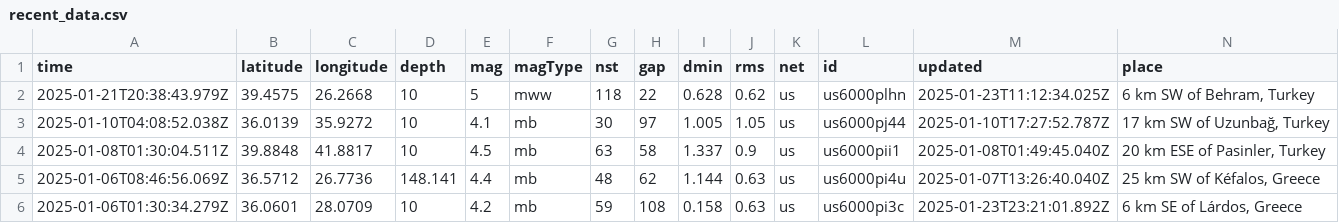
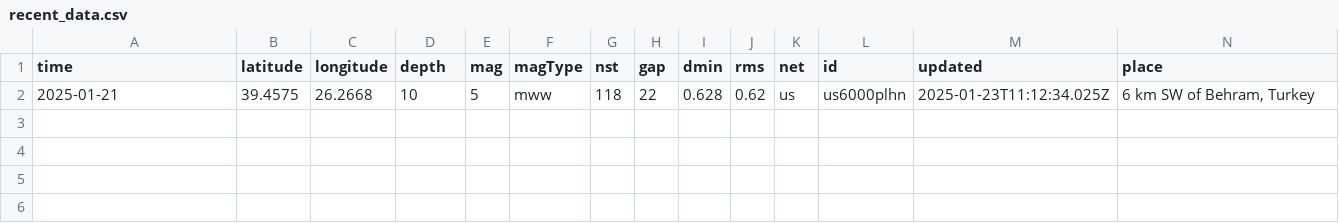
Before and after one commit to berkaybgk/portfolio, a CSV file: portfolio/eq_dashboard/resources/recent_data.csv, drawn as a sheet; only a part is shown; rows hold the shown columns only; the diff names each change by its address in the sheet, - before the commit and + after, or states it on an @@ line.

Commit message:
earthquake dashboard base completed

```diff
--- a/portfolio/eq_dashboard/resources/recent_data.csv
+++ b/portfolio/eq_dashboard/resources/recent_data.csv
-A2 (time): 2025-01-21T20:38:43.979Z
+A2 (time): 2025-01-21
-row 3: 2025-01-10T04:08:52.038Z | 36.0139 | 35.9272 | 10 | 4.1 | mb | 30 | 97 | 1.005 | 1.05 | us | us6000pj44 | 2025-01-10T17:27:52.787Z | 17 km SW of Uzunbağ, Turkey
-row 4: 2025-01-08T01:30:04.511Z | 39.8848 | 41.8817 | 10 | 4.5 | mb | 63 | 58 | 1.337 | 0.9 | us | us6000pii1 | 2025-01-08T01:49:45.040Z | 20 km ESE of Pasinler, Turkey
-row 5: 2025-01-06T08:46:56.069Z | 36.5712 | 26.7736 | 148.141 | 4.4 | mb | 48 | 62 | 1.144 | 0.63 | us | us6000pi4u | 2025-01-07T13:26:40.040Z | 25 km SW of Kéfalos, Greece
-row 6: 2025-01-06T01:30:34.279Z | 36.0601 | 28.0709 | 10 | 4.2 | mb | 59 | 108 | 0.158 | 0.63 | us | us6000pi3c | 2025-01-23T23:21:01.892Z | 6 km SE of Lárdos, Greece
```
Also changed, not shown: 16 other files.
